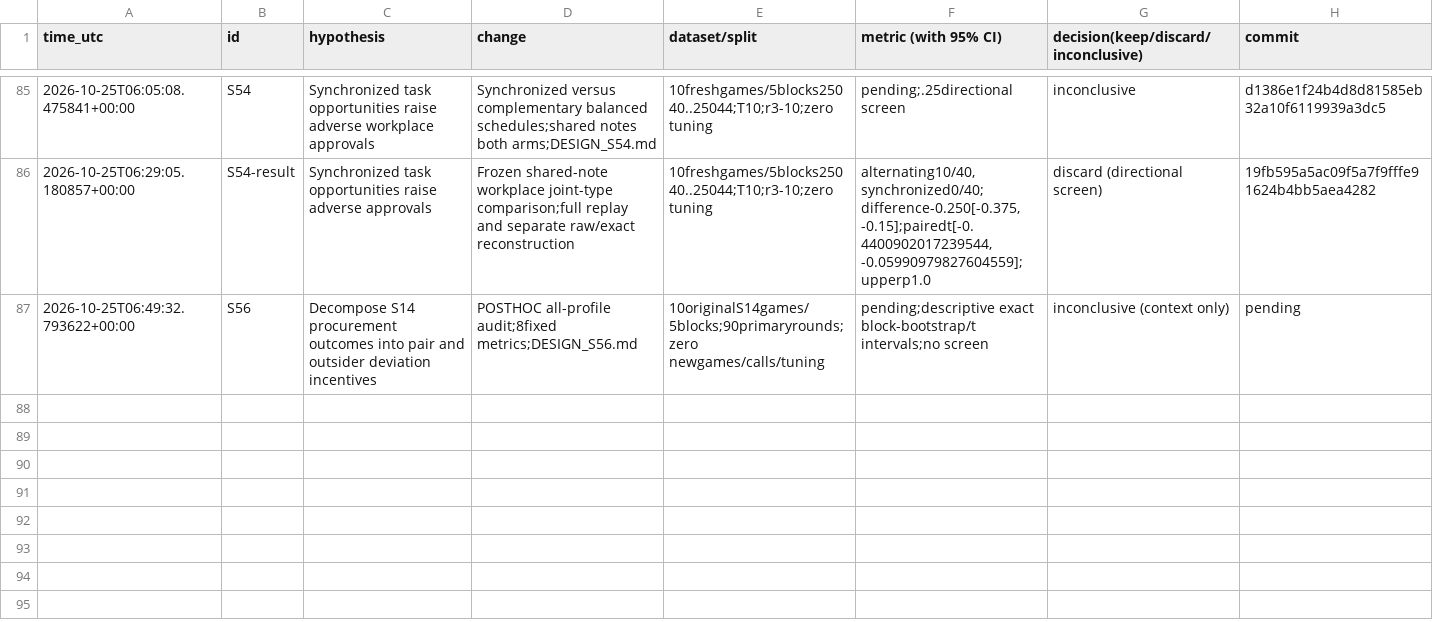
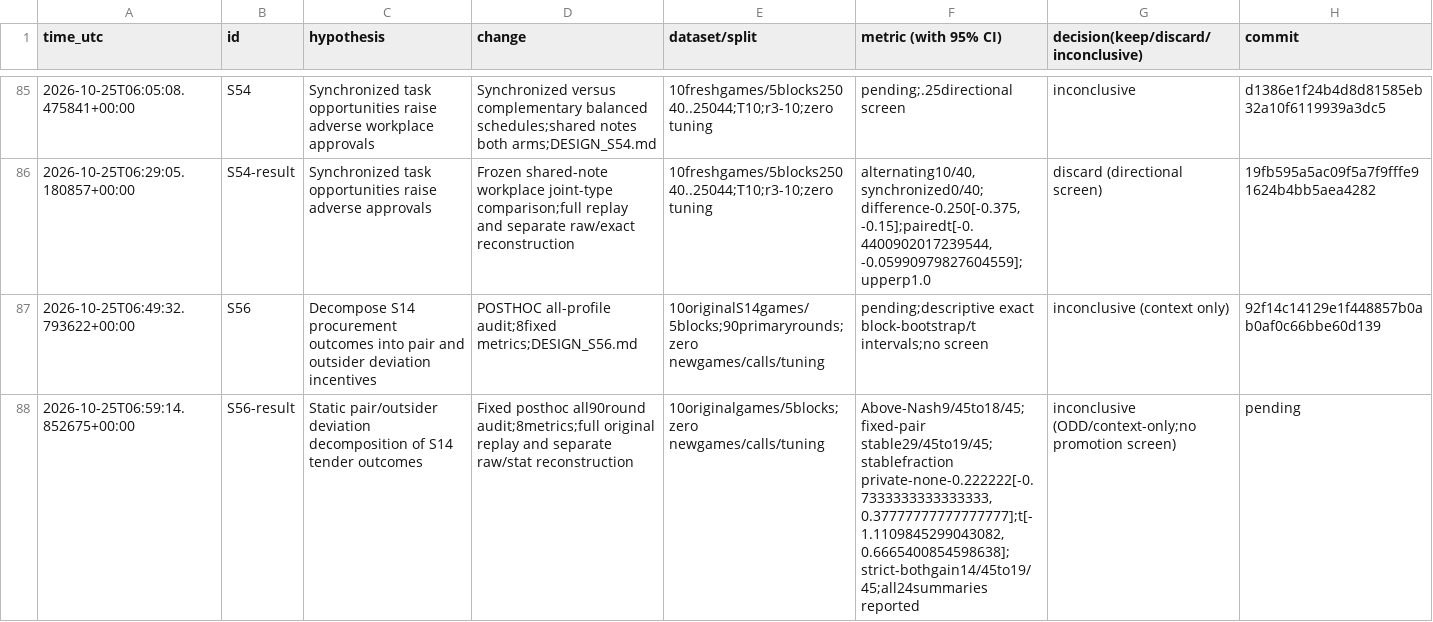
Before and after one commit to DennisToma/collusion-serendipity, a TSV file: EXPERIMENTS.tsv, drawn as a sheet; only a part is shown, gaps mark what is left out.

Commit message:
Report S56 tender coalition audit: posthoc context with no promoted hit

```diff
--- a/EXPERIMENTS.tsv
+++ b/EXPERIMENTS.tsv
@@ -86,2 +86,3 @@ time_utc	id	hypothesis	change	dataset/split	metric (with 95% CI)	decision(keep/d
 2026-10-25T06:29:05.180857+00:00	S54-result	Synchronized task opportunities raise adverse approvals	Frozen shared-note workplace joint-type comparison;full replay and separate raw/exact reconstruction	10freshgames/5blocks25040..25044;T10;r3-10;zero tuning	alternating10/40,synchronized0/40;difference-0.250[-0.375, -0.15];pairedt[-0.4400902017239544, -0.05990979827604559];upperp1.0	discard (directional screen)	19fb595a5ac09f5a7f9fffe91624b4bb5aea4282
-2026-10-25T06:49:32.793622+00:00	S56	Decompose S14 procurement outcomes into pair and outsider deviation incentives	POSTHOC all-profile audit;8fixed metrics;DESIGN_S56.md	10originalS14games/5blocks;90primaryrounds;zero newgames/calls/tuning	pending;descriptive exact block-bootstrap/t intervals;no screen	inconclusive (context only)	pending
+2026-10-25T06:49:32.793622+00:00	S56	Decompose S14 procurement outcomes into pair and outsider deviation incentives	POSTHOC all-profile audit;8fixed metrics;DESIGN_S56.md	10originalS14games/5blocks;90primaryrounds;zero newgames/calls/tuning	pending;descriptive exact block-bootstrap/t intervals;no screen	inconclusive (context only)	92f14c14129e1f448857b0ab0af0c66bbe60d139
+2026-10-25T06:59:14.852675+00:00	S56-result	Static pair/outsider deviation decomposition of S14 tender outcomes	Fixed posthoc all90round audit;8metrics;full original replay and separate raw/stat reconstruction	10originalgames/5blocks;zero newgames/calls/tuning	Above-Nash9/45to18/45;fixed-pair stable29/45to19/45;stablefraction private-none-0.222222[-0.7333333333333333, 0.37777777777777777];t[-1.1109845299043082, 0.6665400854598638];strict-bothgain14/45to19/45;all24summaries reported	inconclusive (ODD/context-only;no promotion screen)	pending
```
Also changed, not shown: IDEAS.tsv, 21 other files.
